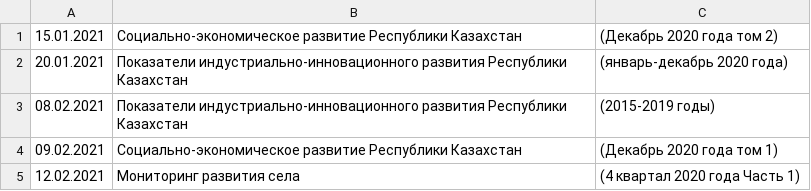
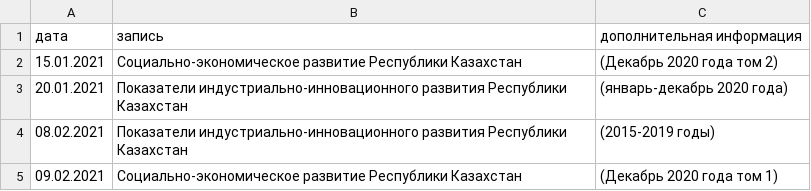
Before and after one commit to Cagey7/eri, a CSV file: event_data.csv, drawn as a sheet; only a part is shown; the shorter side is filled out with more unchanged rows.

Commit message:
changed header

```diff
--- a/event_data.csv
+++ b/event_data.csv
@@ -1 +1,2 @@
+дата, запись, дополнительная информация
 15.01.2021,Социально-экономическое развитие Республики Казахстан,(Декабрь 2020 года том 2)
```
